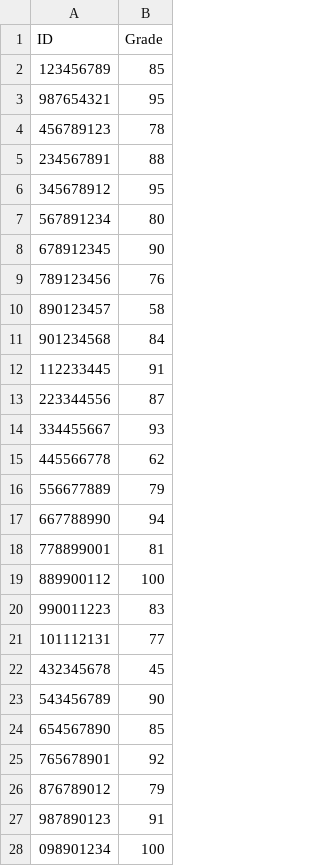
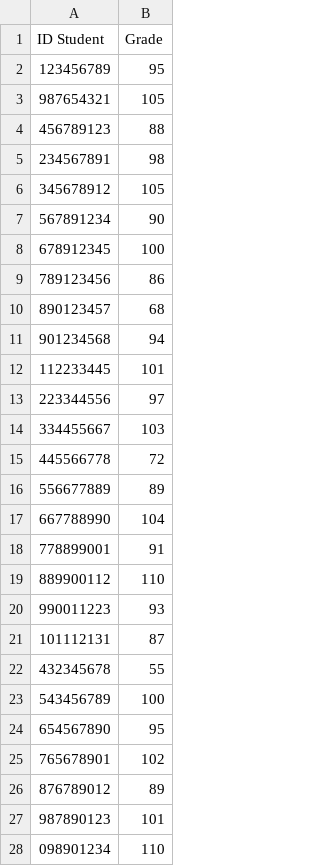
Before and after one commit to yonelipwork28/Exercise4, a CSV file: grades.csv, drawn as a sheet; only a part is shown; the diff covers the shown part only.

```diff
--- a/grades.csv
+++ b/grades.csv
@@ -1,28 +1,28 @@
-ID,Grade
-123456789,85
-987654321,95
-456789123,78
-234567891,88
-345678912,95
-567891234,80
-678912345,90
-789123456,76
-890123457,58
-901234568,84
-112233445,91
-223344556,87
-334455667,93
-445566778,62
-556677889,79
-667788990,94
-778899001,81
-889900112,100
-990011223,83
-101112131,77
-432345678,45
-543456789,90
-654567890,85
-765678901,92
-876789012,79
-987890123,91
-098901234,100
+ID Student,Grade
+123456789,95
+987654321,105
+456789123,88
+234567891,98
+345678912,105
+567891234,90
+678912345,100
+789123456,86
+890123457,68
+901234568,94
+112233445,101
+223344556,97
+334455667,103
+445566778,72
+556677889,89
+667788990,104
+778899001,91
+889900112,110
+990011223,93
+101112131,87
+432345678,55
+543456789,100
+654567890,95
+765678901,102
+876789012,89
+987890123,101
+098901234,110
```
Also changed, not shown: 2 edited cells elsewhere in this file, 1 other file.
